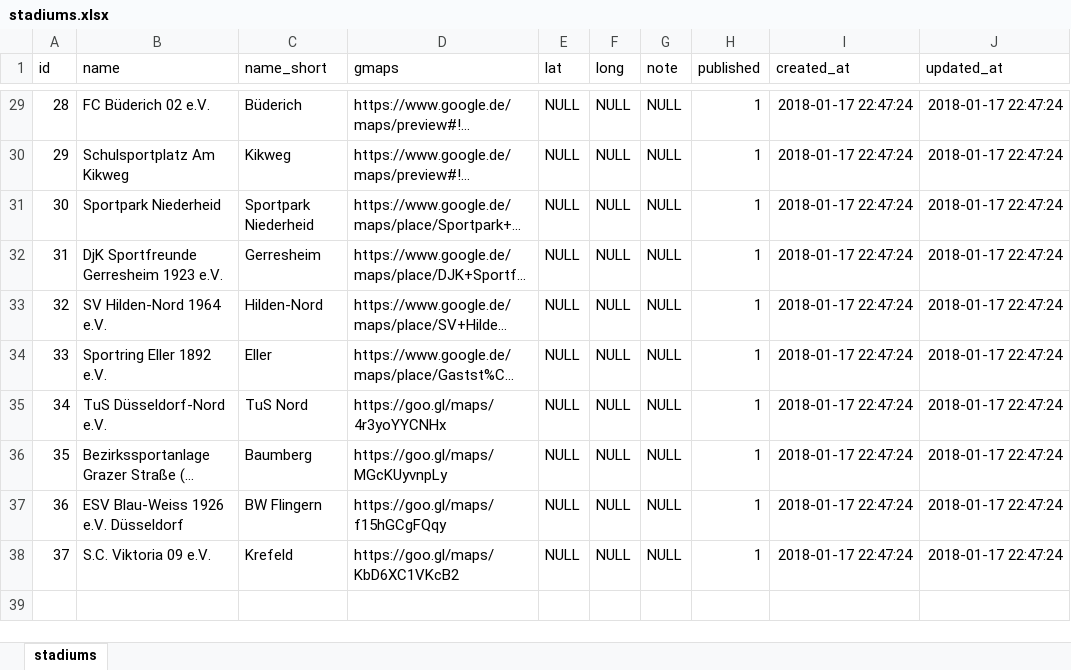
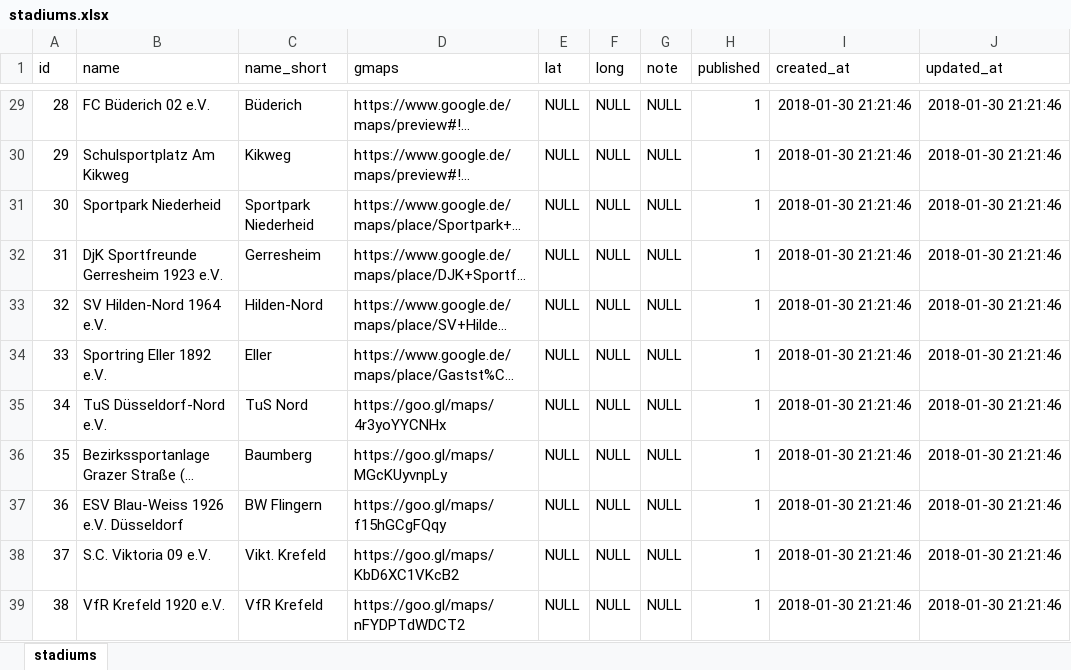
Before and after one commit to sgkekais/hlw, an Excel workbook: database/_legacy-data/stadiums.xlsx, sheet stadiums, drawn as a sheet; only a part is shown, gaps mark what is left out; long unchanged cells end in …; values as stored, in another font and other column widths than the file's, no borders; the diff covers the shown part only; the diff names each change by its address in the sheet, - before the commit and + after, or states it on an @@ line.

```diff
--- a/database/_legacy-data/stadiums.xlsx (sheet stadiums)
+++ b/database/_legacy-data/stadiums.xlsx (sheet stadiums)
-I29:I38 (created_at): 2018-01-17 22:47:24
+I29:I38 (created_at): 2018-01-30 21:21:46
-J29:J38 (updated_at): 2018-01-17 22:47:24
+J29:J38 (updated_at): 2018-01-30 21:21:46
-C38 (name_short): Krefeld
+C38 (name_short): Vikt. Krefeld
+row 39: 38 | VfR Krefeld 1920 e.V. | VfR Krefeld | https://goo.gl/maps/nFYDPTdWDCT2 | NULL | NULL | NULL | 1 | 2018-01-30 21:21:46 | 2018-01-30 21:21:46
```
Also changed, not shown: 54 edited cells elsewhere in this sheet, database/_legacy-data/clubs.xlsx, database/_legacy-data/clubs_seasons.xlsx, 8 other files.
